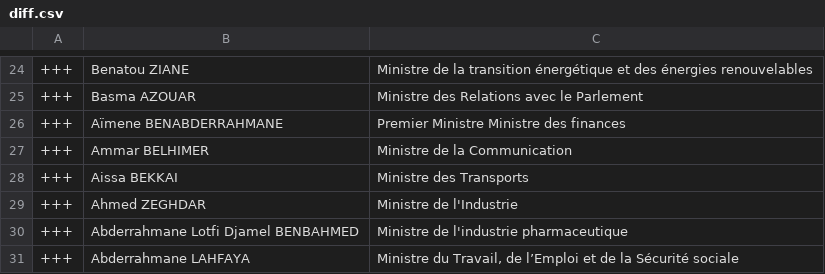
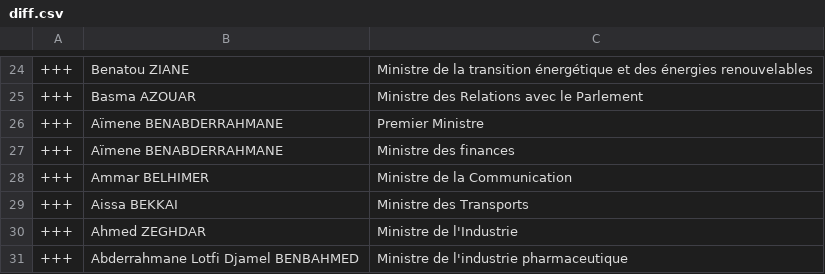
Before and after one commit to every-politician-scrapers/algeria-cabinet, a CSV file: data/diff.csv, drawn as a sheet; only a part is shown, gaps mark what is left out; the shorter side is filled out with more unchanged rows.

Commit message:
Split Prime Minister and Finance Minister
These are two offices

```diff
--- a/data/diff.csv
+++ b/data/diff.csv
@@ -25,3 +25,4 @@
 +++,Basma AZOUAR,Ministre des Relations avec le Parlement
-+++,Aïmene BENABDERRAHMANE,Premier Ministre Ministre des finances
++++,Aïmene BENABDERRAHMANE,Premier Ministre
++++,Aïmene BENABDERRAHMANE,Ministre des finances
 +++,Ammar BELHIMER,Ministre de la Communication
```
Also changed, not shown: data/official.csv, 1 other file.
